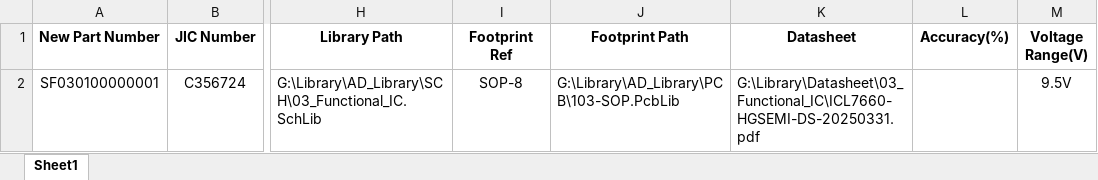
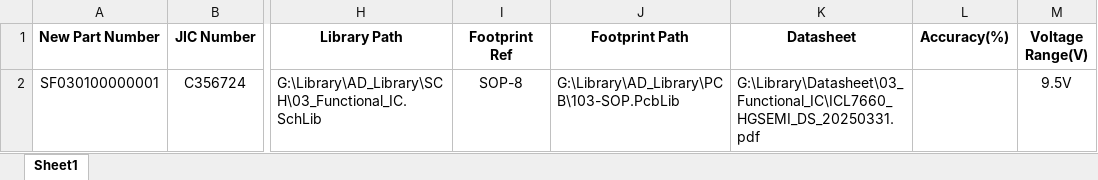
Before and after one commit to Summerele/Library, an Excel workbook: AD_Library/Excel/03_Functional_IC.xlsx, sheet Sheet1, drawn as a sheet; only a part is shown, gaps mark what is left out; values as stored, in another font and other column widths than the file's, no borders; the diff names each change by its address in the sheet, - before the commit and + after, or states it on an @@ line.

```diff
--- a/AD_Library/Excel/03_Functional_IC.xlsx (sheet Sheet1)
+++ b/AD_Library/Excel/03_Functional_IC.xlsx (sheet Sheet1)
-K2 (Datasheet): G:\Library\Datasheet\03_Functional_IC\ICL7660-HGSEMI-DS-20250331.pdf
+K2 (Datasheet): G:\Library\Datasheet\03_Functional_IC\ICL7660_HGSEMI_DS_20250331.pdf
```
Also changed, not shown: AD_Library/Excel/07_Optoelectronic.xlsx, AD_Library/Excel/09_Connector.xlsx.
